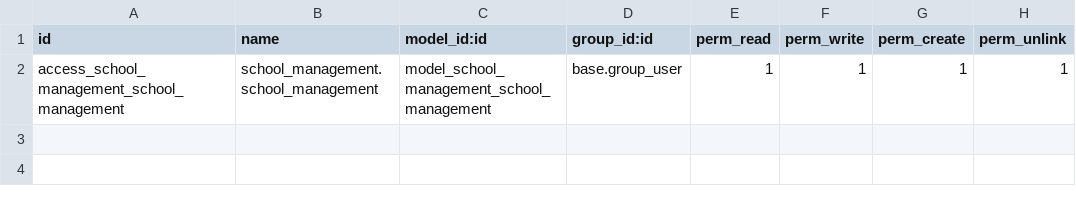
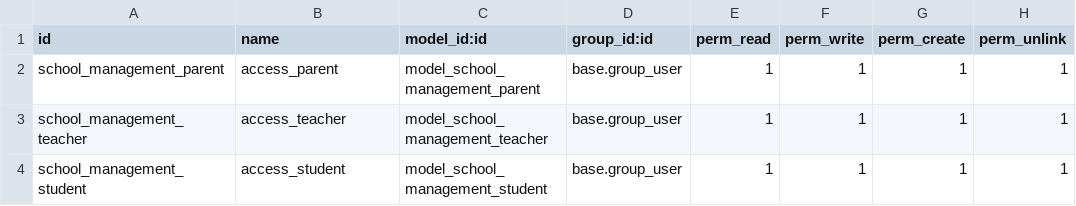
Before and after one commit to shamim-hossen-razu/school_management, a CSV file: security/ir.model.access.csv, drawn as a sheet.

Commit message:
student, parent, teacher model added with some fields

```diff
--- a/security/ir.model.access.csv
+++ b/security/ir.model.access.csv
@@ -1,2 +1,4 @@
 id,name,model_id:id,group_id:id,perm_read,perm_write,perm_create,perm_unlink
-access_school_management_school_management,school_management.school_management,model_school_management_school_management,base.group_user,1,1,1,1
+school_management_parent,access_parent,model_school_management_parent,base.group_user,1,1,1,1
+school_management_teacher,access_teacher,model_school_management_teacher,base.group_user,1,1,1,1
+school_management_student,access_student,model_school_management_student,base.group_user,1,1,1,1
```
Also changed, not shown: 7 other files.
